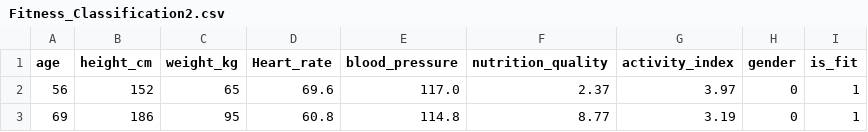
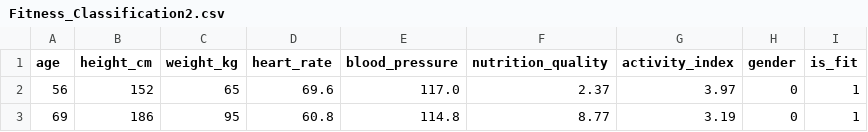
Before and after one commit to gas-b/eresfitness-, a CSV file: Fitness_Classification2.csv, drawn as a sheet; only a part is shown.

Commit message:
Update Fitness_Classification2.csv

```diff
--- a/Fitness_Classification2.csv
+++ b/Fitness_Classification2.csv
@@ -1,2 +1,2 @@
-age,height_cm,weight_kg,Heart_rate,blood_pressure,nutrition_quality,activity_index,gender,is_fit
+age,height_cm,weight_kg,heart_rate,blood_pressure,nutrition_quality,activity_index,gender,is_fit
 56,152,65,69.6,117.0,2.37,3.97,0,1
```
